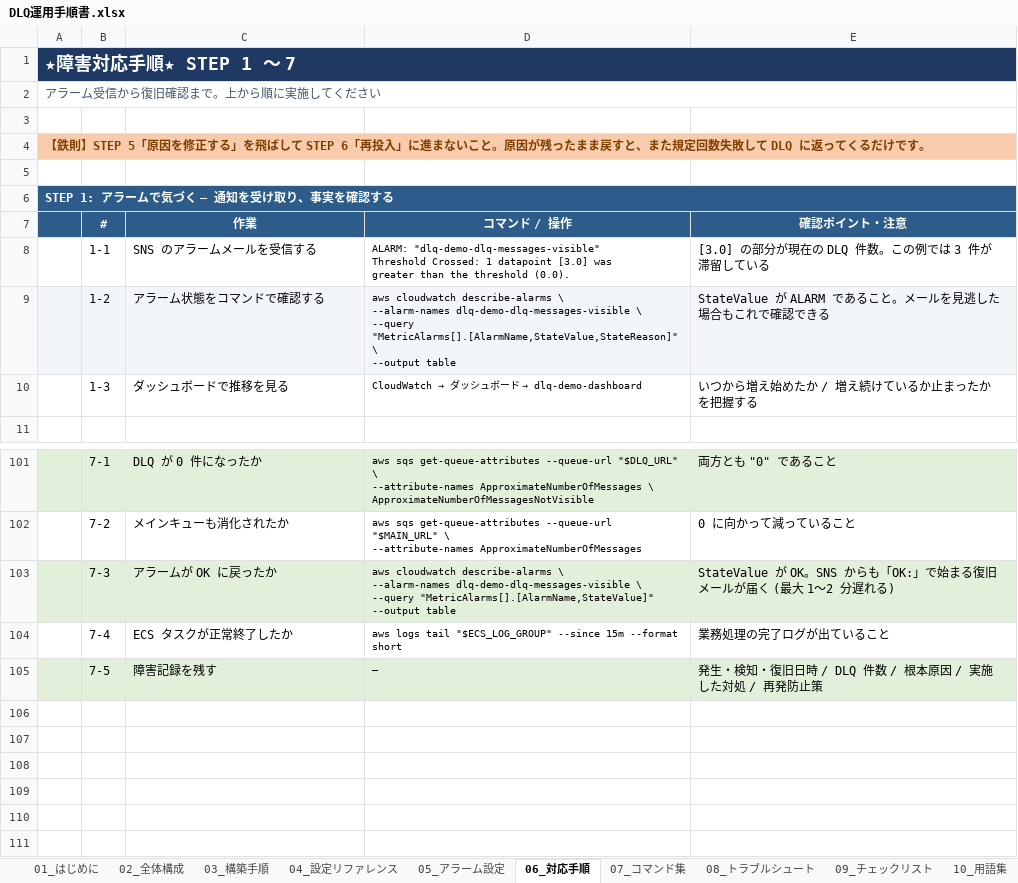
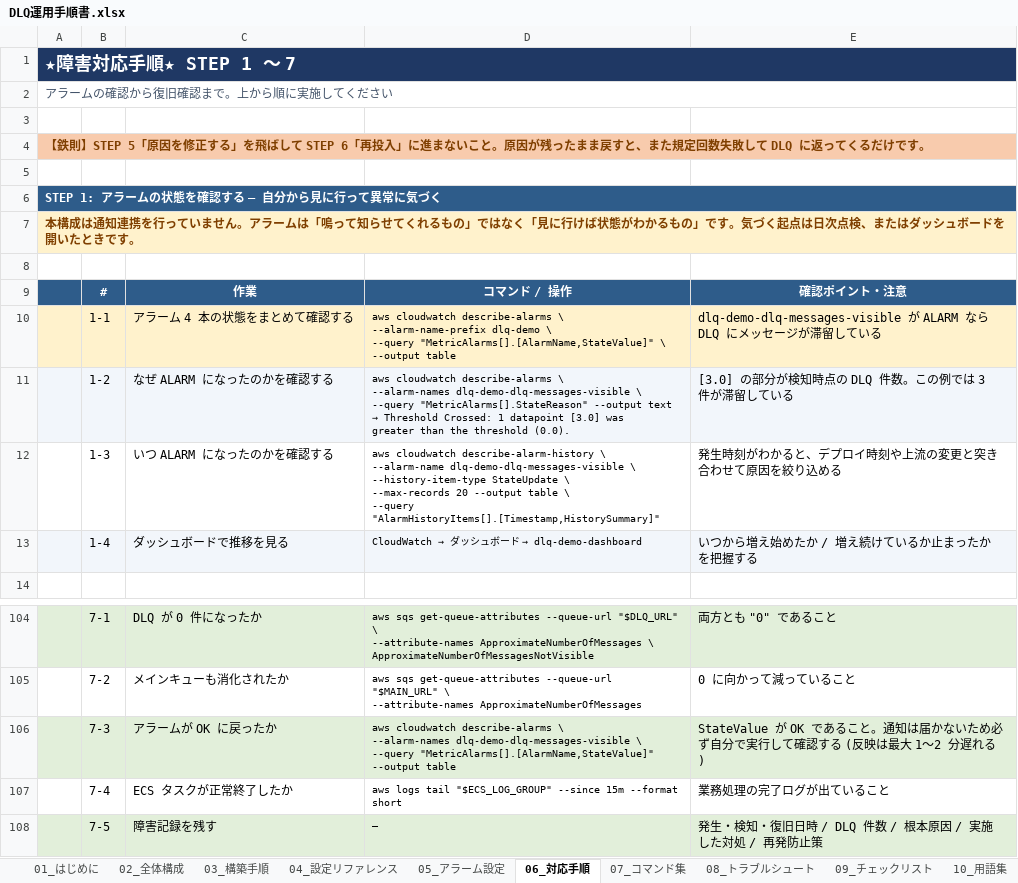
Before and after one commit to taka0206/Dlq_Terraform, an Excel workbook: docs/DLQ運用手順書.xlsx, sheet 06_対応手順, drawn as a sheet; only a part is shown, gaps mark what is left out; values as stored, in another font and other column widths than the file's, no borders; removed rows and columns are numbered as before the commit, all else as after; ↵ is a line break in a cell; the diff names each change by its address in the sheet, - before the commit and + after, or states it on an @@ line.

```diff
--- a/docs/DLQ運用手順書.xlsx (sheet 06_対応手順)
+++ b/docs/DLQ運用手順書.xlsx (sheet 06_対応手順)
-A2: アラーム受信から復旧確認まで。上から順に実施してください
+A2: アラームの確認から復旧確認まで。上から順に実施してください
-A6: STEP 1: アラームで気づく ― 通知を受け取り、事実を確認する
+A6: STEP 1: アラームの状態を確認する ― 自分から見に行って異常に気づく
+row 7: 本構成は通知連携を行っていません。アラームは「鳴って知らせてくれるもの」ではなく「見に行けば状態がわかるもの」です。気づく起点は日次点検、またはダッシュボードを開いたときです。
+row 8: (empty)
-row 8:  | 1-1 | SNS のアラームメールを受信する | ALARM: "dlq-demo-dlq-messages-visible" ↵ Threshold Crossed: 1 datapoint [3.0] was ↵ greater than the threshold (0.0). | [3.0] の部分が現在の DLQ 件数。この例では 3 件が滞留している
-row 9:  | 1-2 | アラーム状態をコマンドで確認する | aws cloudwatch describe-alarms \ ↵ --alarm-names dlq-demo-dlq-messages-visible \ ↵ --query "MetricAlarms[].[AlarmName,StateValue,StateReason]" \ ↵ --output table | StateValue が ALARM であること。メールを見逃した場合もこれで確認できる
+row 10:  | 1-1 | アラーム 4 本の状態をまとめて確認する | aws cloudwatch describe-alarms \ ↵ --alarm-name-prefix dlq-demo \ ↵ --query "MetricAlarms[].[AlarmName,StateValue]" \ ↵ --output table | dlq-demo-dlq-messages-visible が ALARM なら DLQ にメッセージが滞留している
+row 11:  | 1-2 | なぜ ALARM になったのかを確認する | aws cloudwatch describe-alarms \ ↵ --alarm-names dlq-demo-dlq-messages-visible \ ↵ --query "MetricAlarms[].StateReason" --output text ↵ → Threshold Crossed: 1 datapoint [3.0] was ↵ greater than the threshold (0.0). | [3.0] の部分が検知時点の DLQ 件数。この例では 3 件が滞留している
+row 12:  | 1-3 | いつ ALARM になったのかを確認する | aws cloudwatch describe-alarm-history \ ↵ --alarm-name dlq-demo-dlq-messages-visible \ ↵ --history-item-type StateUpdate \ ↵ --max-records 20 --output table \ ↵ --query "AlarmHistoryItems[].[Timestamp,HistorySummary]" | 発生時刻がわかると、デプロイ時刻や上流の変更と突き合わせて原因を絞り込める
-A13:E13 fill: none
+A13:E13 fill: #F2F6FB
-B13: 1-3
+B13: 1-4
-E106: StateValue が OK。SNS からも「OK:」で始まる復旧メールが届く (最大 1…
+E106: StateValue が OK であること。通知は届かないため必ず自分で実行して確認する (反映は最大 1…
```
Also changed, not shown: sheet 09_チェックリスト, sheet 08_トラブルシュート, sheet 03_構築手順, sheet 05_アラーム設定, sheet 02_全体構成, sheet 07_コマンド集, 1 more sheet, 9 other files.
